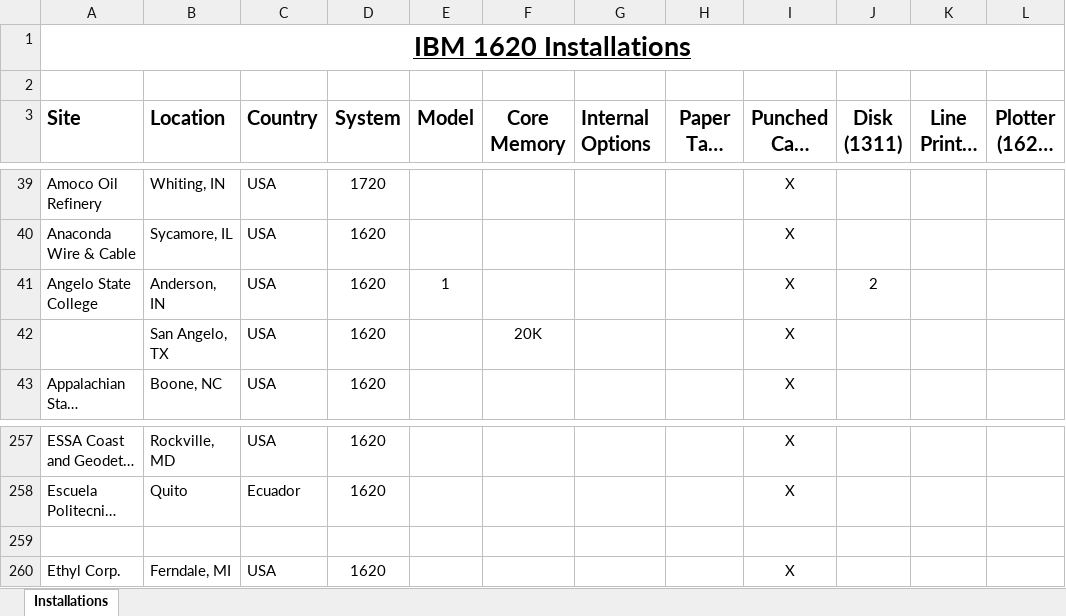
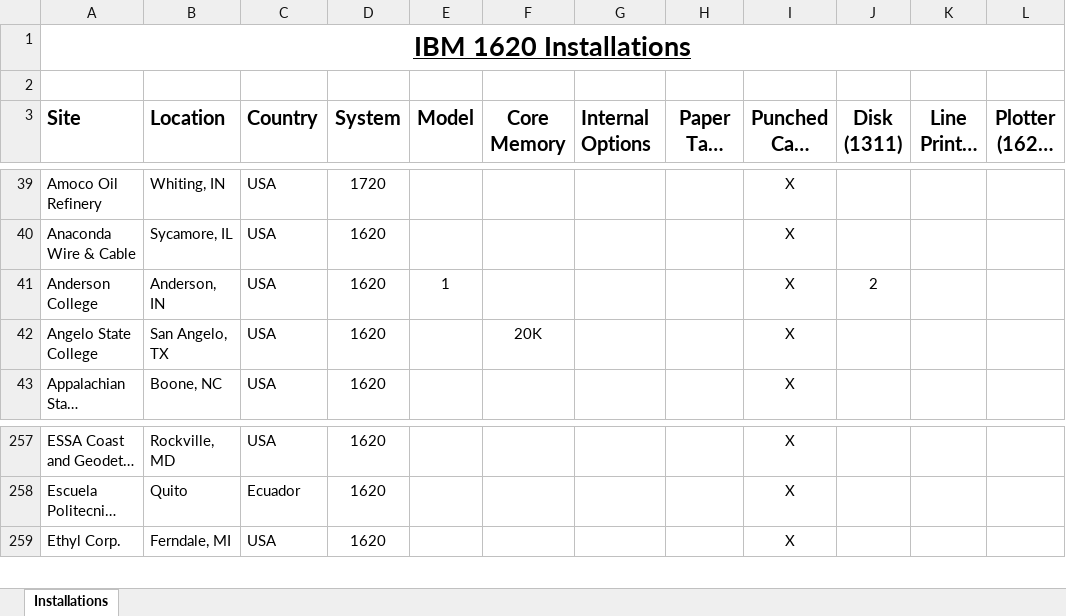
Before and after one commit to pkimpel/IBM1620-Archive, an Excel workbook: Installations/Installations.xlsm, sheet Installations, drawn as a sheet; only a part is shown, gaps mark what is left out; long unchanged cells end in …; values as stored, in another font and other column widths than the file's, no borders; charts and pictures not drawn; rows hold the shown columns only; the diff names each change by its address in the sheet, - before the commit and + after, or states it on an @@ line.

Commit message:
Fixed bad Installation table entries.

```diff
--- a/Installations/Installations.xlsm (sheet Installations)
+++ b/Installations/Installations.xlsm (sheet Installations)
-A41 (Site): Angelo State College
+A41 (Site): Anderson College
-A42 (Site): (empty)
+A42 (Site): Angelo State College
-row 259: (empty)
```
Also changed, not shown: 1 other file.
